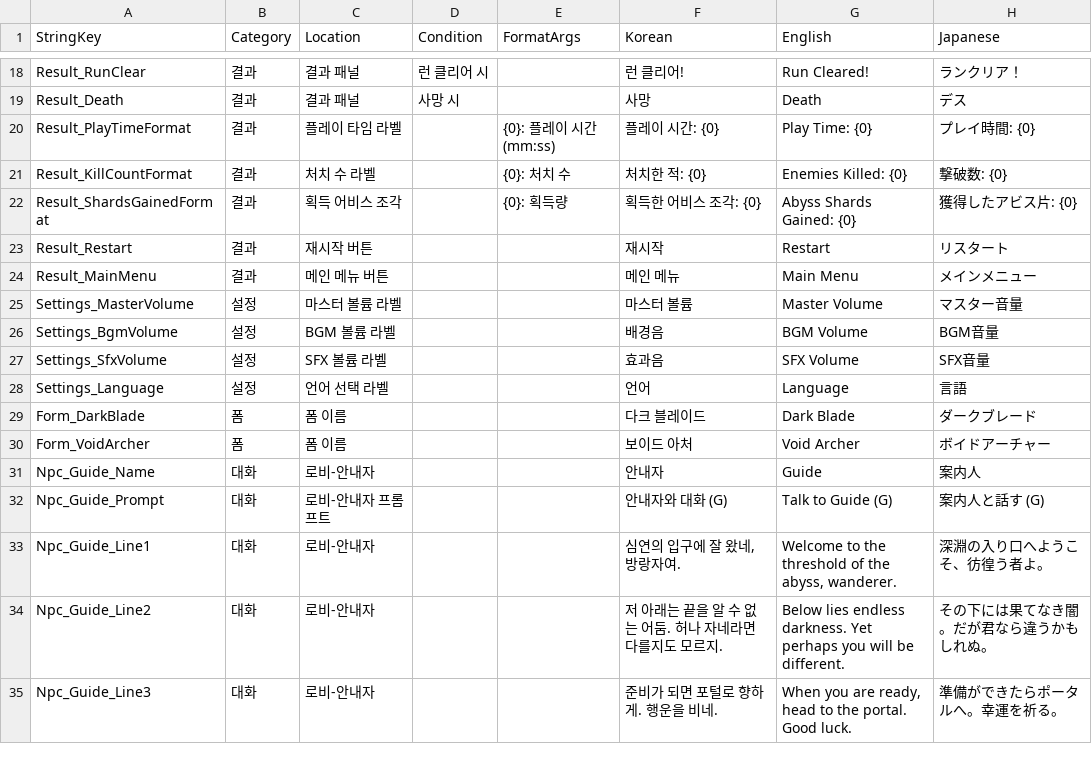
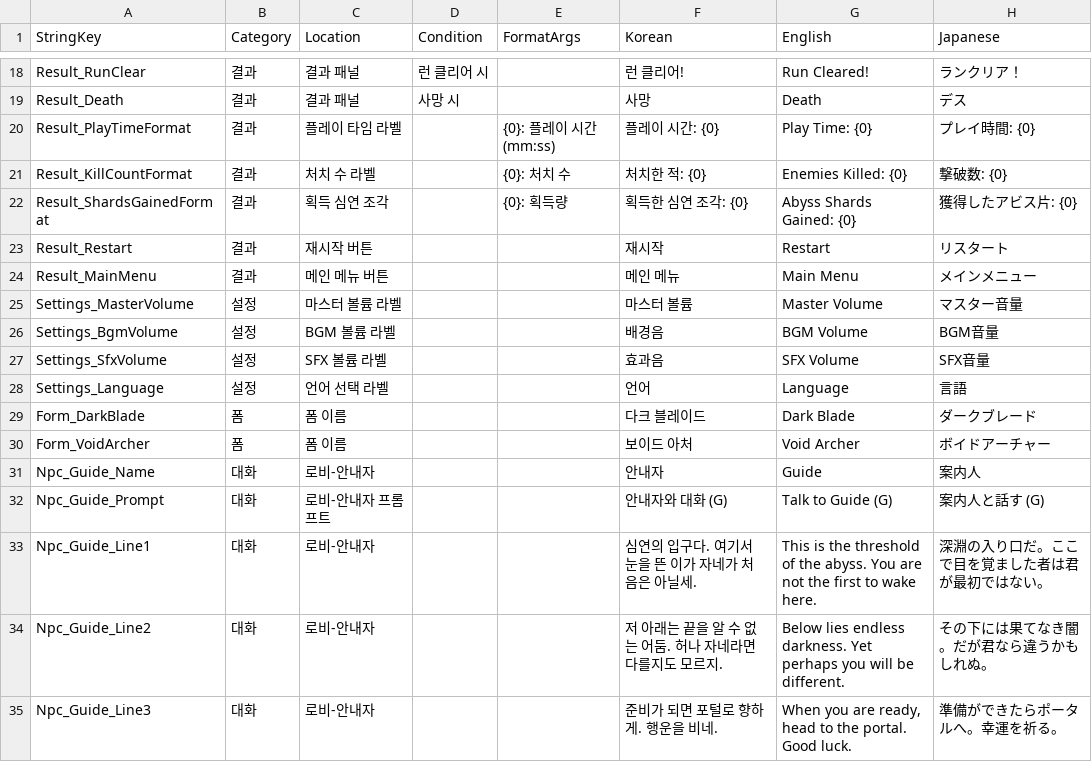
Before and after one commit to jaechang92/Abyss, a CSV file: Assets/Resources/Data/GameText.csv, drawn as a sheet; only a part is shown, gaps mark what is left out.

Commit message:
content(text): 소설 대조로 드러난 어휘 불일치 정리 — 화폐 표기 통일 + 안내자 대사
소설 『심연 지도』 전 3권과 게임 데이터를 1차 전수 대조했다(Docs/game-design/
13-novel-game-glossary.md, 문서는 원격 비추적). 게임 어휘를 소설에서 실측하니
파편·각인·유물·신성·여신·공허·고대·문명·영혼·빙결·서약·방랑이 전부 0회였다.
코드/데이터에 반영되는 조치만 이 커밋에 담는다.

안내자 첫 대사 (A-3)
  주인공은 걸어 들어온 사람이 아니라 떨어진 사람이다. 4-3에서 프롤로그를
  1인칭 추락으로 확정한 순간 "잘 왔네, 방랑자여"가 전제와 충돌하게 됐다.
  소설에 방랑 0회. KR/EN/JA 3언어 교체:
    변경 전  심연의 입구에 잘 왔네, 방랑자여.
    변경 후  심연의 입구다. 여기서 눈을 뜬 이가 자네가 처음은 아닐세.

화폐 표기 통일 (B-1, B-2)
  메타 화폐 abyss_shards 하나를 세 이름으로 부르고 있었다. 결과 화면
  "어비스 조각" / 타이틀 "심연 파편" / 제단 "심연 조각" — 한 런에서 셋 다 본다.
  규약 확정: 파편 = 형태(폼) 전용 / 조각 = 메타 화폐 / 골드 = 런 화폐.

  - GameText.csv Result_ShardsGainedFormat : 어비스 조각 -> 심연 조각
  - TitleMenuPanel.RECORD_FORMAT           : 심연 파편  -> 심연 조각
  - CodexPanel.Items 최고 골드 파편        -> 최고 골드
  - CheatMenu 골드 파편(런)                -> 골드(런)

  이제 CSV에 남은 "파편"은 각인사 idle 대사 한 줄뿐이고 그것은 폼을 가리킨다.

표기 SoT는 아직 없다 — 이번엔 세 자리를 손으로 맞췄다. 자리가 더 늘면
SynergyAxis 같은 상수 클래스로 뽑을 것.

```diff
--- a/Assets/Resources/Data/GameText.csv
+++ b/Assets/Resources/Data/GameText.csv
@@ -21,3 +21,3 @@ Result_PlayTimeFormat,결과,플레이 타임 라벨,,{0}: 플레이 시간 (mm:
 Result_KillCountFormat,결과,처치 수 라벨,,{0}: 처치 수,처치한 적: {0},Enemies Killed: {0},撃破数: {0}
-Result_ShardsGainedFormat,결과,획득 어비스 조각,,{0}: 획득량,획득한 어비스 조각: {0},Abyss Shards Gained: {0},獲得したアビス片: {0}
+Result_ShardsGainedFormat,결과,획득 심연 조각,,{0}: 획득량,획득한 심연 조각: {0},Abyss Shards Gained: {0},獲得したアビス片: {0}
 Result_Restart,결과,재시작 버튼,,,재시작,Restart,リスタート
@@ -32,3 +32,3 @@ Npc_Guide_Name,대화,로비-안내자,,,안내자,Guide,案内人
 Npc_Guide_Prompt,대화,로비-안내자 프롬프트,,,안내자와 대화 (G),Talk to Guide (G),案内人と話す (G)
-Npc_Guide_Line1,대화,로비-안내자,,,"심연의 입구에 잘 왔네, 방랑자여.","Welcome to the threshold of the abyss, wanderer.",深淵の入り口へようこそ、彷徨う者よ。
+Npc_Guide_Line1,대화,로비-안내자,,,심연의 입구다. 여기서 눈을 뜬 이가 자네가 처음은 아닐세.,This is the threshold of the abyss. You are not the first to wake here.,深淵の入り口だ。ここで目を覚ました者は君が最初ではない。
 Npc_Guide_Line2,대화,로비-안내자,,,저 아래는 끝을 알 수 없는 어둠. 허나 자네라면 다를지도 모르지.,Below lies endless darkness. Yet perhaps you will be different.,その下には果てなき闇。だが君なら違うかもしれぬ。
```
Also changed, not shown: 3 other files.
